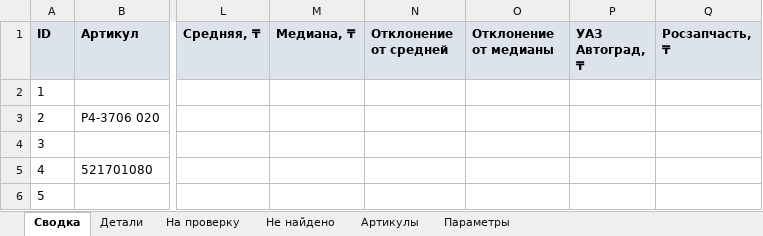
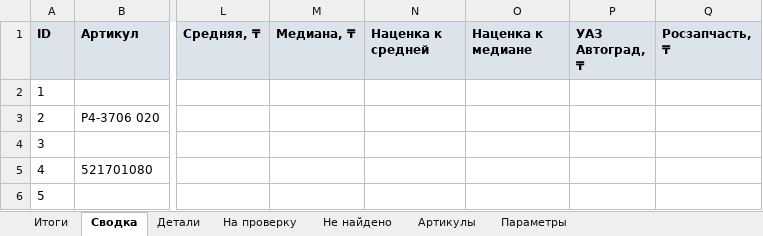
Before and after one commit to ashuyev-a11y/shkvoren, an Excel workbook: result/price_comparison_2026-10-12.xlsx, sheet Сводка, drawn as a sheet; only a part is shown, gaps mark what is left out; values as stored, in another font and other column widths than the file's, no borders; the diff names each change by its address in the sheet, - before the commit and + after, or states it on an @@ line.

```diff
--- a/result/price_comparison_2026-10-12.xlsx (sheet Сводка)
+++ b/result/price_comparison_2026-10-12.xlsx (sheet Сводка)
+sheet tab: Итоги
-N1: Отклонение от средней
+N1: Наценка к средней
-O1: Отклонение от медианы
+O1: Наценка к медиане
```
Also changed, not shown: sheet Параметры, sheet Детали, 3 other files.
